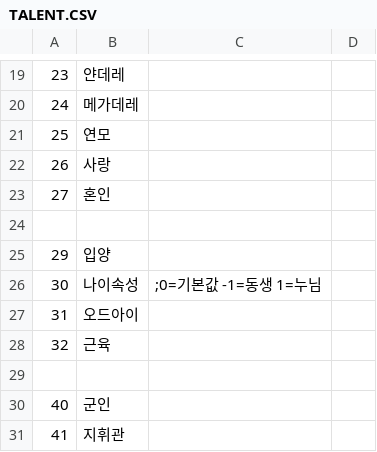
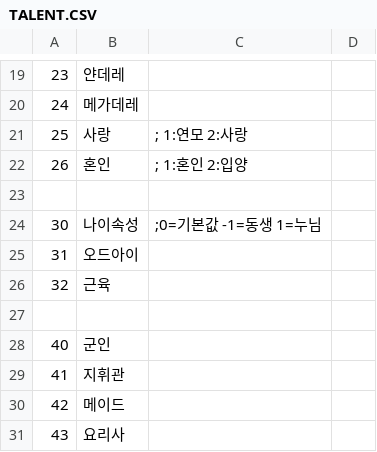
Before and after one commit to SecretU4/eraLAO, a CSV file: CSV/TALENT.CSV, drawn as a sheet; only a part is shown, gaps mark what is left out; the shorter side is filled out with more unchanged rows.

```diff
--- a/CSV/TALENT.CSV
+++ b/CSV/TALENT.CSV
@@ -20,7 +20,5 @@
 24,메가데레,
-25,연모,
-26,사랑,
-27,혼인,
+25,사랑,; 1:연모 2:사랑
+26,혼인,; 1:혼인 2:입양
 
-29,입양,
 30,나이속성,;0=기본값 -1=동생 1=누님
```
Also changed, not shown: 4 other files.
